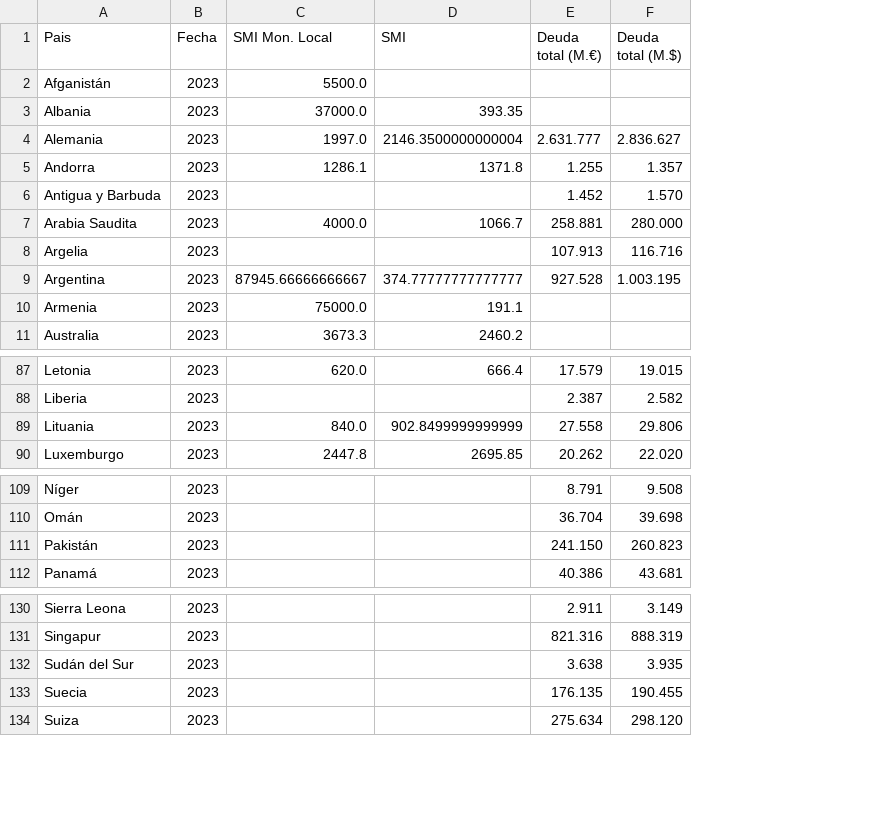
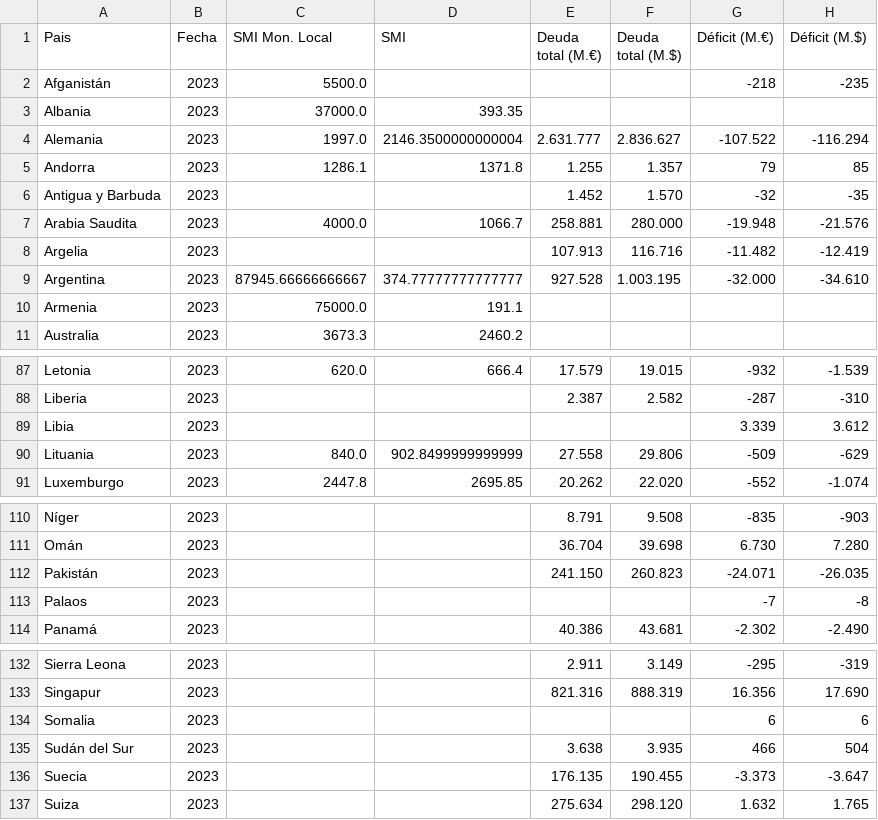
Before and after one commit to ielgstrom/practica1, a CSV file: dataset/dataset.csv, drawn as a sheet; only a part is shown, gaps mark what is left out; the diff names each change by its address in the sheet, - before the commit and + after, or states it on an @@ line.

```diff
--- a/dataset/dataset.csv
+++ b/dataset/dataset.csv
+column G (Déficit (M.€)), rows 2-9: -218 |  | -107.522 | 79 | -32 | -19.948 | -11.482 | -32.000; rows 87-88: -932 | -287; rows 90-91: -509 | -552; rows 110-112: -835 | 6.730 | -24.071; row 114: -2.302; rows 132-133: -295 | 16.356; rows 135-137: 466 | -3.373 | 1.632
+column H (Déficit (M.$)), rows 2-9: -235 |  | -116.294 | 85 | -35 | -21.576 | -12.419 | -34.610; rows 87-88: -1.539 | -310; rows 90-91: -629 | -1.074; rows 110-112: -903 | 7.280 | -26.035; row 114: -2.490; rows 132-133: -319 | 17.690; rows 135-137: 504 | -3.647 | 1.765
+row 89: Libia | 2023 |  |  |  |  | 3.339 | 3.612
+row 113: Palaos | 2023 |  |  |  |  | -7 | -8
+row 134: Somalia | 2023 |  |  |  |  | 6 | 6
```
Also changed, not shown: 2 other files.
